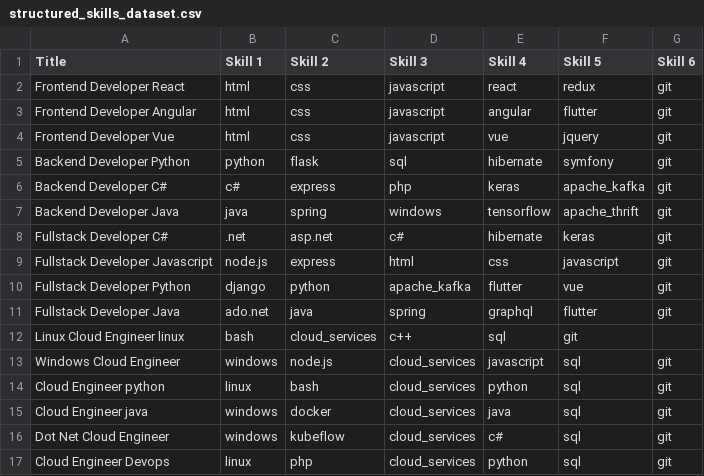
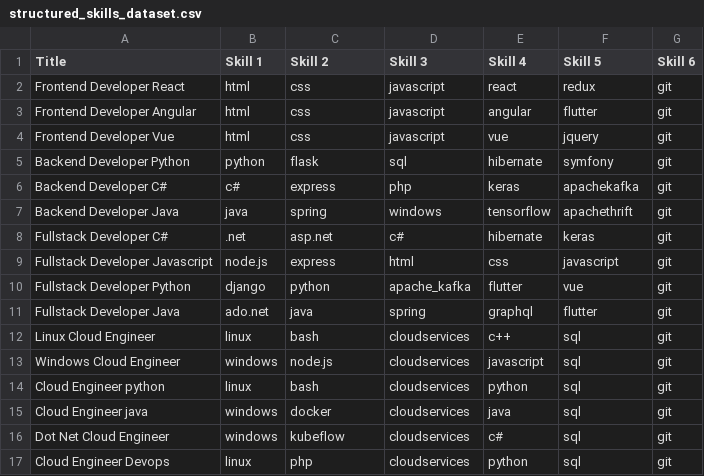
Before and after one commit to anubhavbhardwaj/skils_recommender, a CSV file: data/raw/structured_skills_dataset.csv, drawn as a sheet.

Commit message:
Update structured_skills_dataset.csv

```diff
--- a/data/raw/structured_skills_dataset.csv
+++ b/data/raw/structured_skills_dataset.csv
@@ -5,4 +5,4 @@ Frontend Developer Vue,html,css,javascript,vue,jquery,git
 Backend Developer Python,python,flask,sql,hibernate,symfony,git
-Backend Developer C#,c#,express,php,keras,apache_kafka,git
-Backend Developer Java,java,spring,windows,tensorflow,apache_thrift,git						
+Backend Developer C#,c#,express,php,keras,apachekafka,git
+Backend Developer Java,java,spring,windows,tensorflow,apachethrift,git						
 Fullstack Developer C#,.net,asp.net,c#,hibernate,keras,git
@@ -11,7 +11,7 @@ Fullstack Developer Python,django,python,apache_kafka,flutter,vue,git
 Fullstack Developer Java,ado.net,java,spring,graphql,flutter,git					
-Linux Cloud Engineer linux,bash,cloud_services,c++,sql,git
-Windows Cloud Engineer,windows,node.js,cloud_services,javascript,sql,git
-Cloud Engineer python,linux,bash,cloud_services,python,sql,git
-Cloud Engineer java,windows,docker,cloud_services,java,sql,git
-Dot Net Cloud Engineer,windows,kubeflow,cloud_services,c#,sql,git
-Cloud Engineer Devops,linux,php,cloud_services,python,sql,git
+Linux Cloud Engineer,linux,bash,cloudservices,c++,sql,git
+Windows Cloud Engineer,windows,node.js,cloudservices,javascript,sql,git
+Cloud Engineer python,linux,bash,cloudservices,python,sql,git
+Cloud Engineer java,windows,docker,cloudservices,java,sql,git
+Dot Net Cloud Engineer,windows,kubeflow,cloudservices,c#,sql,git
+Cloud Engineer Devops,linux,php,cloudservices,python,sql,git
```
